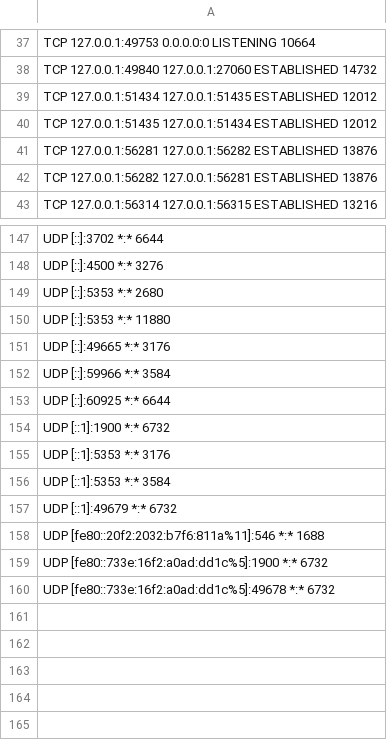
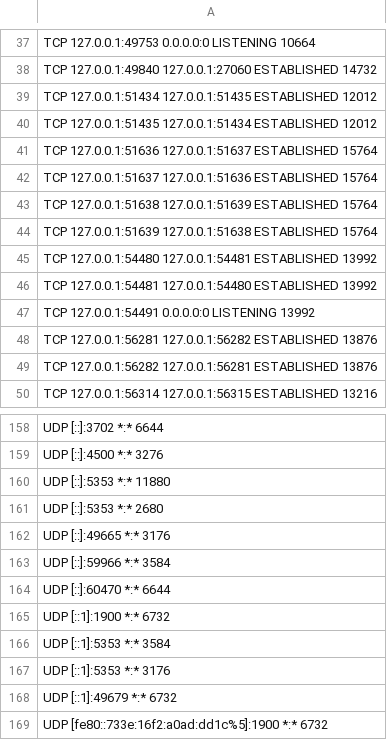
Before and after one commit to AE-001-1001/Google, a CSV file: Python/Python App/PID.csv, drawn as a sheet; only a part is shown, gaps mark what is left out; the shorter side is filled out with more unchanged rows; removed rows and columns are numbered as before the commit, all else as after; the diff covers the shown part only; the diff names each change by its address in the sheet, - before the commit and + after, or states it on an @@ line.

```diff
--- a/Python/Python App/PID.csv
+++ b/Python/Python App/PID.csv
+row 41: TCP 127.0.0.1:51636 127.0.0.1:51637 ESTABLISHED 15764
+row 42: TCP 127.0.0.1:51637 127.0.0.1:51636 ESTABLISHED 15764
+row 43: TCP 127.0.0.1:51638 127.0.0.1:51639 ESTABLISHED 15764
+row 44: TCP 127.0.0.1:51639 127.0.0.1:51638 ESTABLISHED 15764
+row 45: TCP 127.0.0.1:54480 127.0.0.1:54481 ESTABLISHED 13992
+row 46: TCP 127.0.0.1:54481 127.0.0.1:54480 ESTABLISHED 13992
+row 47: TCP 127.0.0.1:54491 0.0.0.0:0 LISTENING 13992
-row 150: UDP [::]:5353 *:* 11880
+row 160: UDP [::]:5353 *:* 11880
-A164: UDP [::]:60925 *:* 6644
+A164: UDP [::]:60470 *:* 6644
-row 156: UDP [::1]:5353 *:* 3584
+row 166: UDP [::1]:5353 *:* 3584
-row 158: UDP [fe80::20f2:2032:b7f6:811a%11]:546 *:* 1688
```
Also changed, not shown: 10 added rows, 6 removed rows and 27 edited cells elsewhere in this file, 4 other files.
